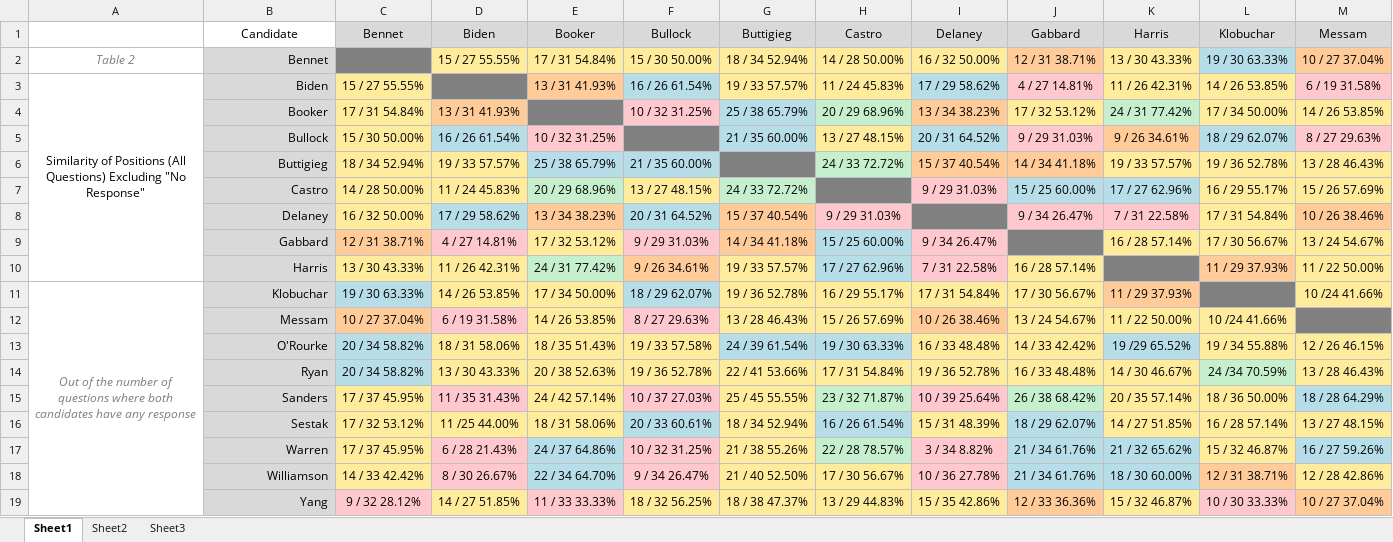
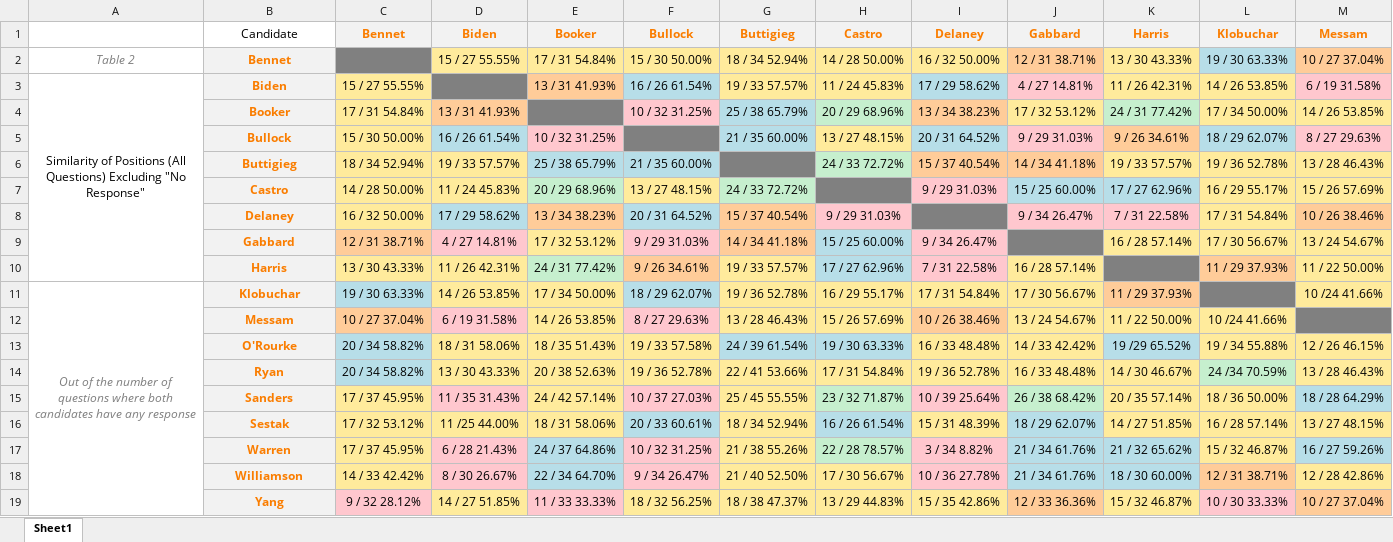
Before and after one commit to GabeValentine/GabeValentine, an Excel workbook: xls/dem2020simall.xlsx, sheet Sheet1, drawn as a sheet; only a part is shown; values as stored, in another font and other column widths than the file's, no borders; the diff covers the shown part only; the diff names each change by its address in the sheet, - before the commit and + after, or states it on an @@ line.

```diff
--- a/xls/dem2020simall.xlsx (sheet Sheet1)
+++ b/xls/dem2020simall.xlsx (sheet Sheet1)
-sheet tab: Sheet2
-sheet tab: Sheet3
@@ C1:M1 fill: #D9D9D9 → #F2F2F2, bold: off → on, text colour: black → #FA7D00 @@
@@ B2:B19 fill: #D9D9D9 → #F2F2F2, bold: off → on, text colour: black → #FA7D00, alignment: right → center @@
```
Also changed, not shown: cell formats elsewhere in this sheet, xls/dem2020blocs.xlsx, xls/dem2020lanes.xlsx, 2 other files.
